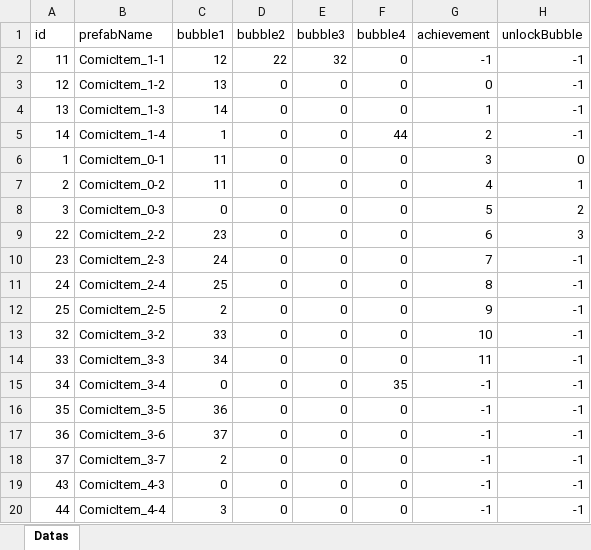
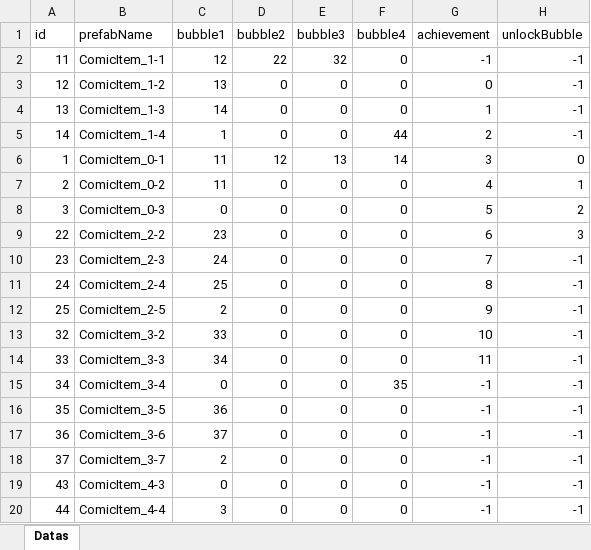
Before and after one commit to Wowo567/Wowo666, an Excel workbook: Global Game Jam 2025/Assets/Datas/ComicItemDatas.xlsx, sheet Datas, drawn as a sheet; values as stored, in another font and other column widths than the file's, no borders; the diff names each change by its address in the sheet, - before the commit and + after, or states it on an @@ line.

```diff
--- a/Global Game Jam 2025/Assets/Datas/ComicItemDatas.xlsx (sheet Datas)
+++ b/Global Game Jam 2025/Assets/Datas/ComicItemDatas.xlsx (sheet Datas)
-D6 (bubble2): 0
+D6 (bubble2): 12
-E6 (bubble3): 0
+E6 (bubble3): 13
-F6 (bubble4): 0
+F6 (bubble4): 14
```
Also changed, not shown: 31 other files.
